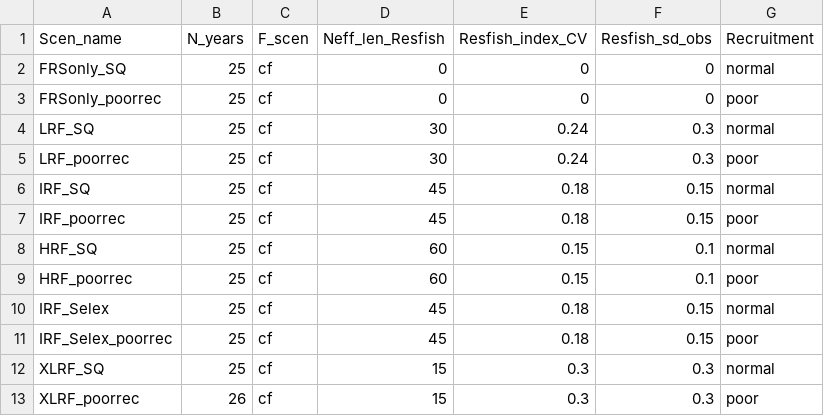
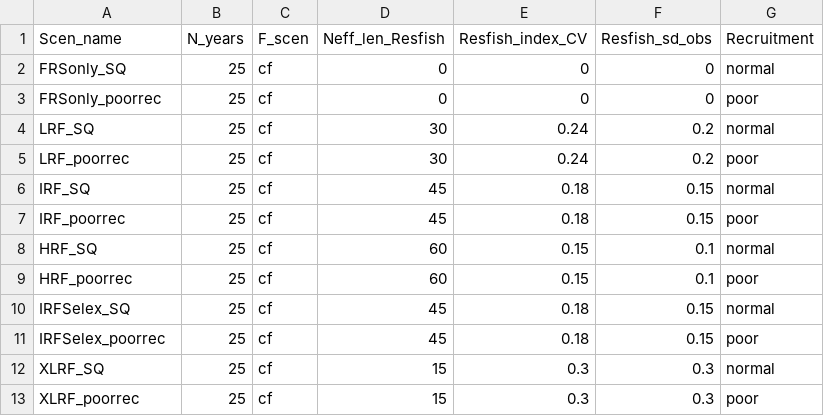
Before and after one commit to PIFSCstockassessments/Opaka_simulation, a CSV file: Inputs/sas.csv, drawn as a sheet.

```diff
--- a/Inputs/sas.csv
+++ b/Inputs/sas.csv
@@ -3,4 +3,4 @@ FRSonly_SQ,25,cf,0,0,0,normal
 FRSonly_poorrec,25,cf,0,0,0,poor
-LRF_SQ,25,cf,30,0.24,0.3,normal
-LRF_poorrec,25,cf,30,0.24,0.3,poor
+LRF_SQ,25,cf,30,0.24,0.2,normal
+LRF_poorrec,25,cf,30,0.24,0.2,poor
 IRF_SQ,25,cf,45,0.18,0.15,normal
@@ -9,5 +9,5 @@ HRF_SQ,25,cf,60,0.15,0.1,normal
 HRF_poorrec,25,cf,60,0.15,0.1,poor
-IRF_Selex,25,cf,45,0.18,0.15,normal
-IRF_Selex_poorrec,25,cf,45,0.18,0.15,poor
+IRFSelex_SQ,25,cf,45,0.18,0.15,normal
+IRFSelex_poorrec,25,cf,45,0.18,0.15,poor
 XLRF_SQ,25,cf,15,0.3,0.3,normal
-XLRF_poorrec,26,cf,15,0.3,0.3,poor
+XLRF_poorrec,25,cf,15,0.3,0.3,poor
```
Also changed, not shown: 12 other files.
